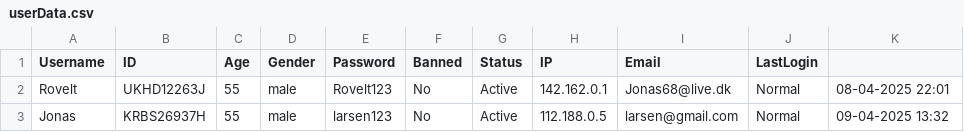
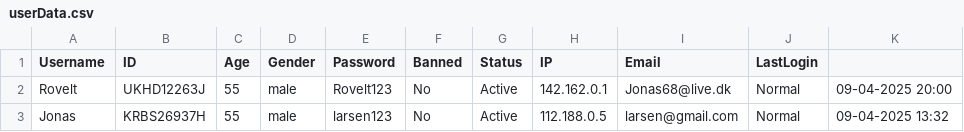
Before and after one commit to Guacamoleboy/SP3, a CSV file: Project/data/userData.csv, drawn as a sheet.

```diff
--- a/Project/data/userData.csv
+++ b/Project/data/userData.csv
@@ -1,3 +1,3 @@
 Username, ID, Age, Gender, Password, Banned, Status, IP, Email, LastLogin
-Rovelt, UKHD12263J, 55, male, Rovelt123, No, Active, 142.162.0.1, Jonas68@live.dk, Normal, 08-04-2025 22:01
+Rovelt, UKHD12263J, 55, male, Rovelt123, No, Active, 142.162.0.1, Jonas68@live.dk, Normal, 09-04-2025 20:00
 Jonas, KRBS26937H, 55, male, larsen123, No, Active, 112.188.0.5, larsen@gmail.com, Normal, 09-04-2025 13:32
```
Also changed, not shown: 11 other files.
